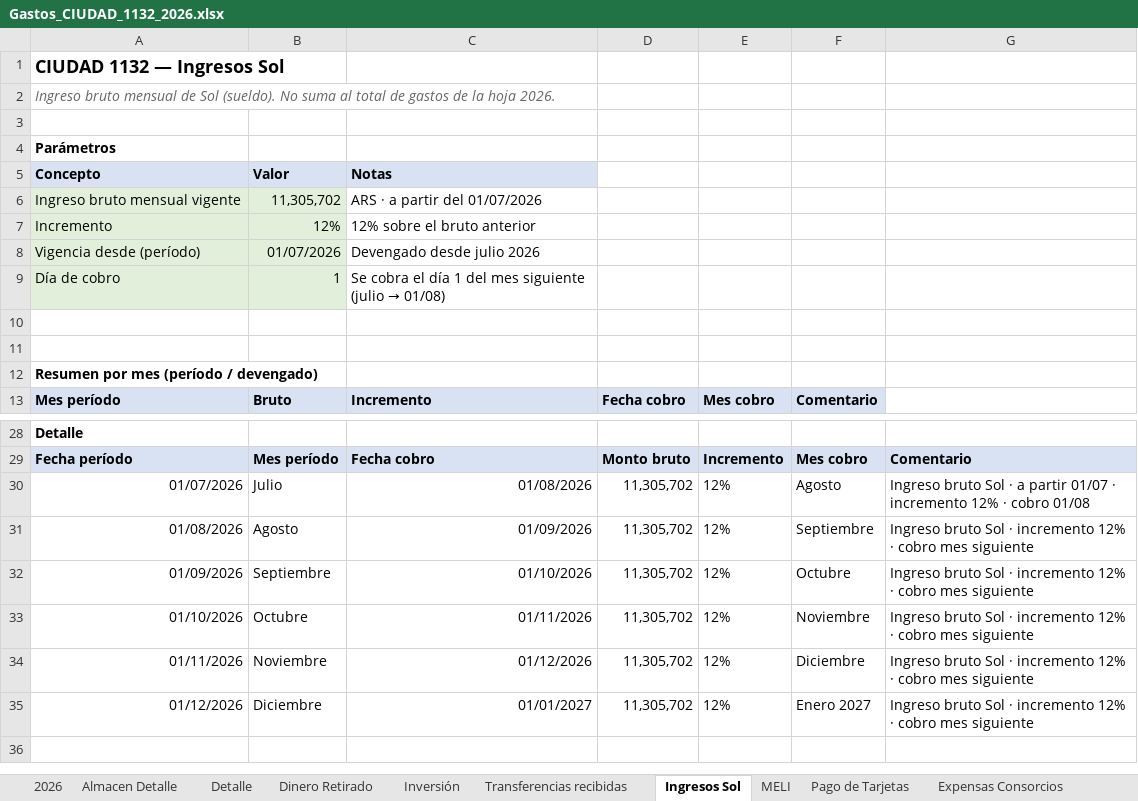
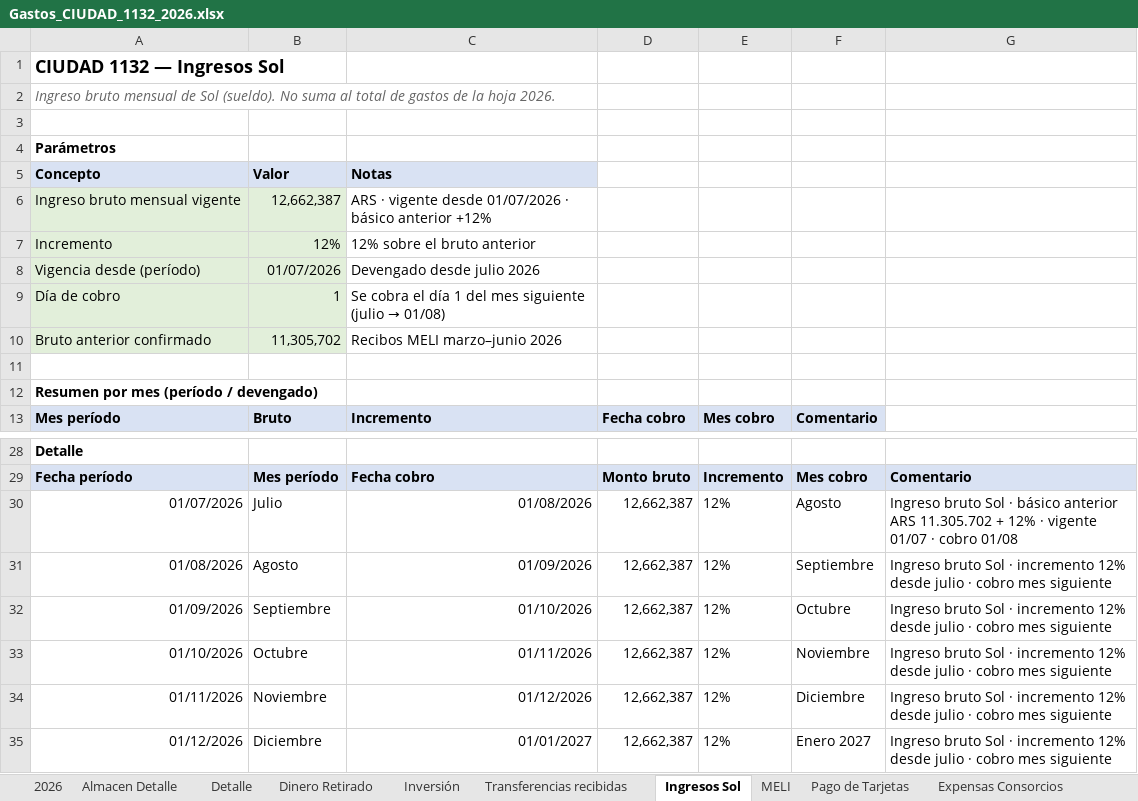
Before and after one commit to solzito148/budget, an Excel workbook: CIUDAD/Gastos_CIUDAD_1132_2026.xlsx, sheet Ingresos Sol, drawn as a sheet; only a part is shown, gaps mark what is left out; values as stored, in another font and other column widths than the file's, no borders; the diff names each change by its address in the sheet, - before the commit and + after, or states it on an @@ line.

```diff
--- a/CIUDAD/Gastos_CIUDAD_1132_2026.xlsx (sheet Ingresos Sol)
+++ b/CIUDAD/Gastos_CIUDAD_1132_2026.xlsx (sheet Ingresos Sol)
-B6: 11,305,702
+B6: 12,662,387
-C6: ARS · a partir del 01/07/2026
+C6: ARS · vigente desde 01/07/2026 · básico anterior +12%
-row 10: (empty)
+row 10: Bruto anterior confirmado | 11,305,702 | Recibos MELI marzo–junio 2026
-A10:B10 fill: none
+A10:B10 fill: #E2EFDA
-D30:D35: 11,305,702
+D30:D35: 12,662,387
-G30: …Sol · a partir 01/07 · incremento 12% · cobro…
+G30: …Sol · básico anterior ARS 11.305.702 + 12% · vigente 01/07 · cobro…
-G31:G35: …incremento 12% · cobro…
+G31:G35: …incremento 12% desde julio · cobro…
```
Also changed, not shown: sheet MELI, sheet 2026, 1 other file.
